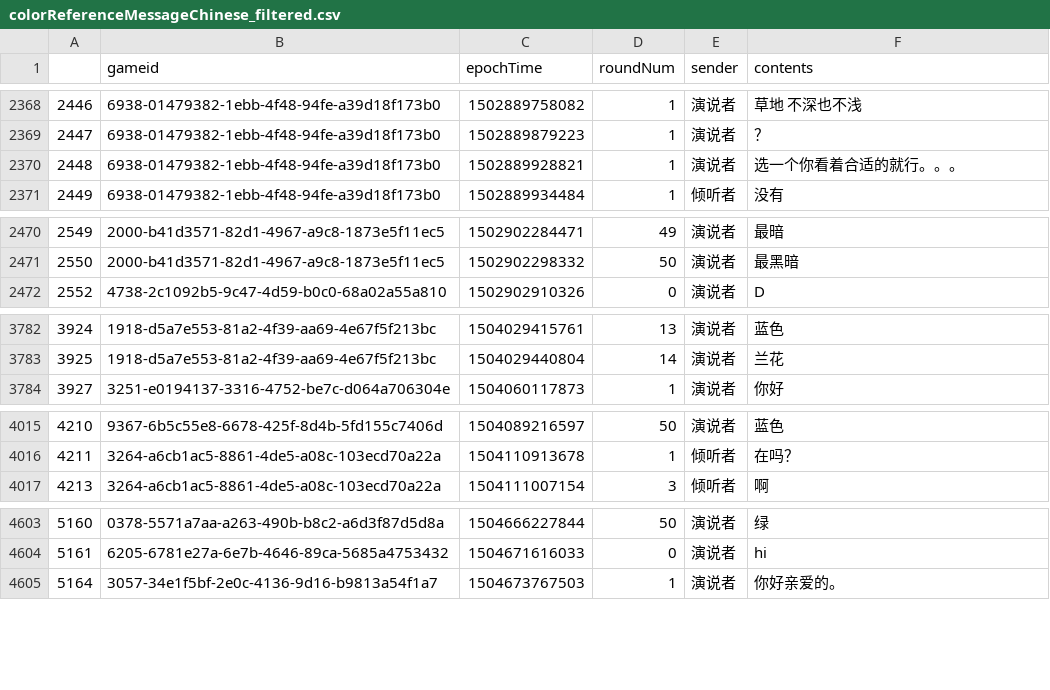
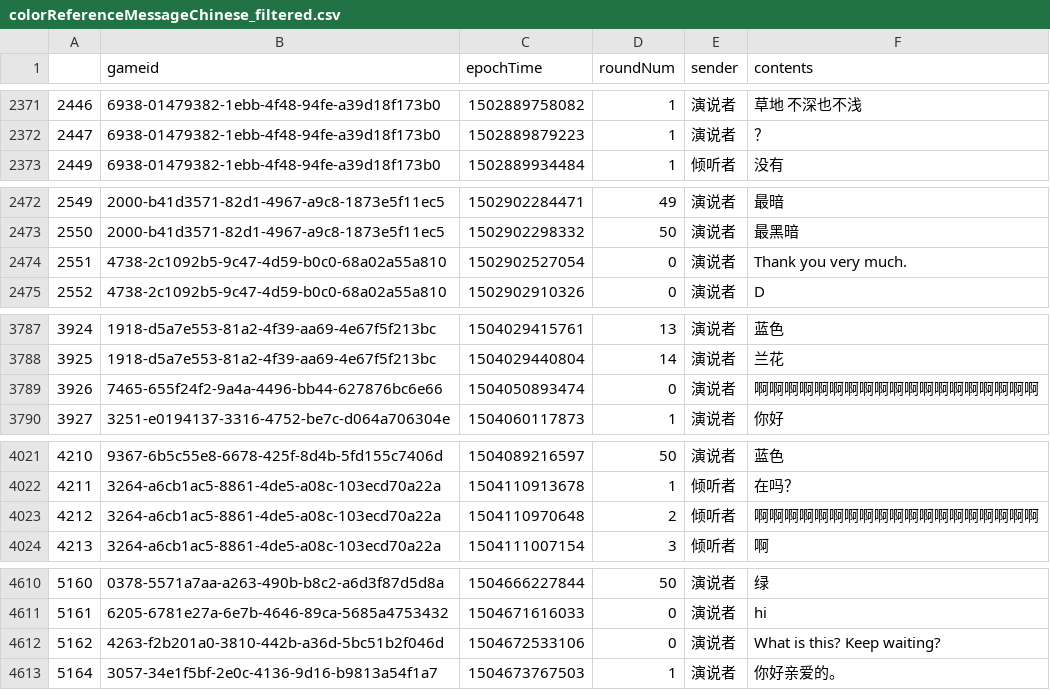
Before and after one commit to futurulus/coop-nets, a CSV file: languageAnalysis/data_input_cleaned/colorReferenceMessageChinese_filtered.csv, drawn as a sheet; only a part is shown, gaps mark what is left out; the diff covers the shown part only.

```diff
--- a/languageAnalysis/data_input_cleaned/colorReferenceMessageChinese_filtered.csv
+++ b/languageAnalysis/data_input_cleaned/colorReferenceMessageChinese_filtered.csv
@@ -2369,3 +2372,2 @@
 2447,6938-01479382-1ebb-4f48-94fe-a39d18f173b0,1502889879223,1,演说者,？
-2448,6938-01479382-1ebb-4f48-94fe-a39d18f173b0,1502889928821,1,演说者,选一个你看着合适的就行。。。
 2449,6938-01479382-1ebb-4f48-94fe-a39d18f173b0,1502889934484,1,倾听者,没有
@@ -2471,2 +2473,3 @@
 2550,2000-b41d3571-82d1-4967-a9c8-1873e5f11ec5,1502902298332,50,演说者,最黑暗
+2551,4738-2c1092b5-9c47-4d59-b0c0-68a02a55a810,1502902527054,0,演说者,Thank you very much.
 2552,4738-2c1092b5-9c47-4d59-b0c0-68a02a55a810,1502902910326,0,演说者,D
@@ -3783,2 +3788,3 @@
 3925,1918-d5a7e553-81a2-4f39-aa69-4e67f5f213bc,1504029440804,14,演说者,兰花
+3926,7465-655f24f2-9a4a-4496-bb44-627876bc6e66,1504050893474,0,演说者,啊啊啊啊啊啊啊啊啊啊啊啊啊啊啊啊啊啊啊
 3927,3251-e0194137-3316-4752-be7c-d064a706304e,1504060117873,1,演说者, 你好
@@ -4016,2 +4022,3 @@
 4211,3264-a6cb1ac5-8861-4de5-a08c-103ecd70a22a,1504110913678,1,倾听者,在吗？
+4212,3264-a6cb1ac5-8861-4de5-a08c-103ecd70a22a,1504110970648,2,倾听者,啊啊啊啊啊啊啊啊啊啊啊啊啊啊啊啊啊啊啊
 4213,3264-a6cb1ac5-8861-4de5-a08c-103ecd70a22a,1504111007154,3,倾听者,啊
@@ -4604,2 +4611,3 @@
 5161,6205-6781e27a-6e7b-4646-89ca-5685a4753432,1504671616033,0,演说者,hi
+5162,4263-f2b201a0-3810-442b-a36d-5bc51b2f046d,1504672533106,0,演说者,What is this? Keep waiting?
 5164,3057-34e1f5bf-2e0c-4136-9d16-b9813a54f1a7,1504673767503,1,演说者,你好亲爱的。
```
Also changed, not shown: 10 added rows and 5 removed rows elsewhere in this file, languageAnalysis/data_input_cleaned/filtered_deleted_long_lengths.csv, 1 other file.
